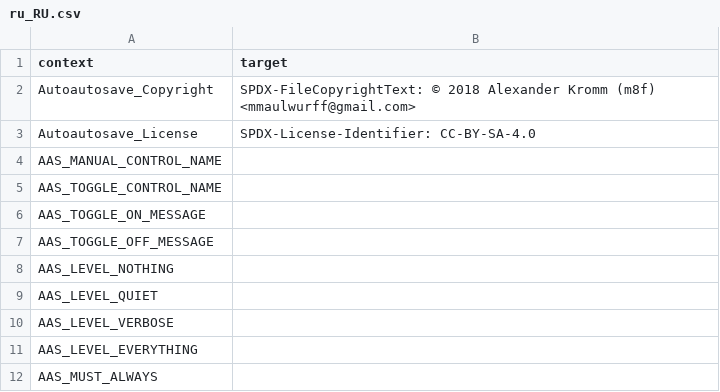
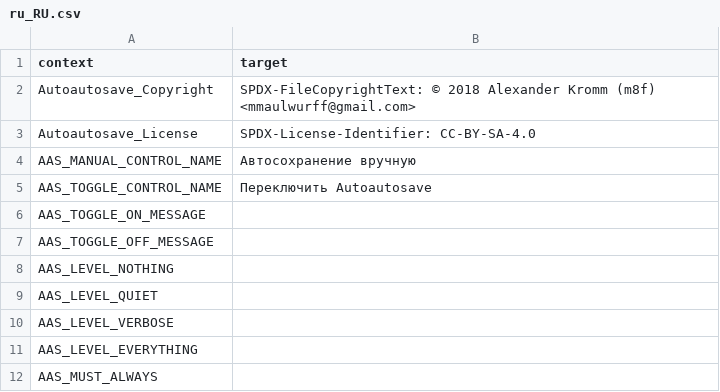
Before and after one commit to mmaulwurff/doom-toolbox, a CSV file: translations/Autoautosave/ru_RU.csv, drawn as a sheet; only a part is shown; the diff names each change by its address in the sheet, - before the commit and + after, or states it on an @@ line.

Commit message:
chore(l10n): update Russian translation
Translation: DoomToolbox/Autoautosave
Language: Russian
Progress: 5.2% (4 of 76 strings)
Translate-URL: https://hosted.weblate.org/projects/doom-toolbox/autoautosave/ru/

```diff
--- a/translations/Autoautosave/ru_RU.csv
+++ b/translations/Autoautosave/ru_RU.csv
-B4 (target): (empty)
+B4 (target): Автосохранение вручную
-B5 (target): (empty)
+B5 (target): Переключить Autoautosave
```
